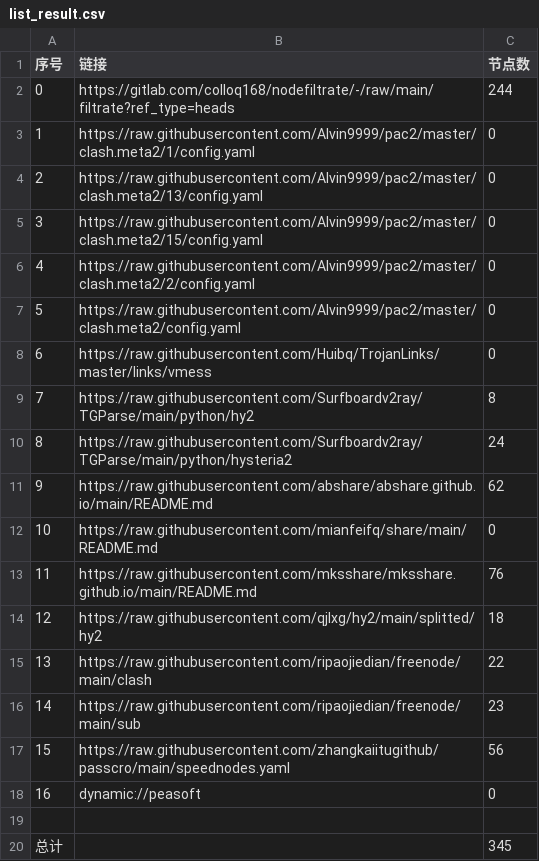
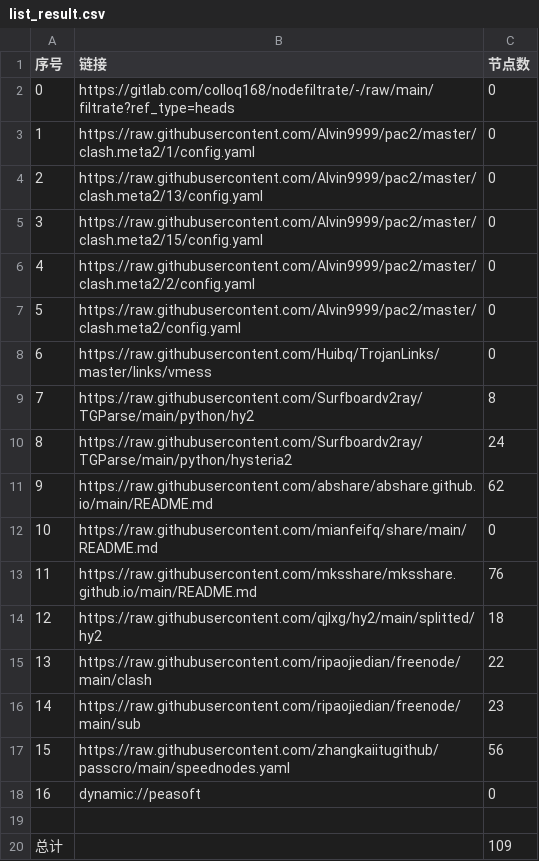
Before and after one commit to testtff/NoMoreWalls, a CSV file: list_result.csv, drawn as a sheet.

```diff
--- a/list_result.csv
+++ b/list_result.csv
@@ -1,3 +1,3 @@
 序号,链接,节点数
-0,https://gitlab.com/colloq168/nodefiltrate/-/raw/main/filtrate?ref_type=heads,244
+0,https://gitlab.com/colloq168/nodefiltrate/-/raw/main/filtrate?ref_type=heads,0
 1,https://raw.githubusercontent.com/Alvin9999/pac2/master/clash.meta2/1/config.yaml,0
@@ -19,2 +19,2 @@
 
-总计,,345
+总计,,109
```
Also changed, not shown: 26 other files.
